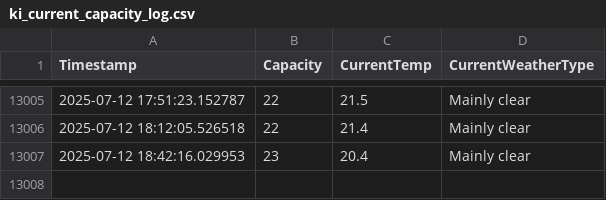
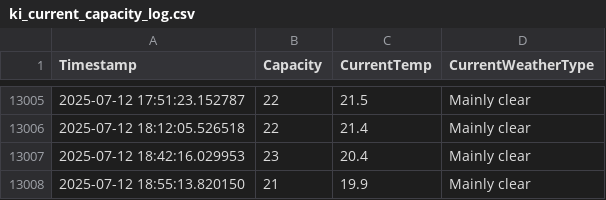
Before and after one commit to liamjosephnolan/ki_webfetch, a CSV file: ki_current_capacity_log.csv, drawn as a sheet; only a part is shown, gaps mark what is left out; the diff names each change by its address in the sheet, - before the commit and + after, or states it on an @@ line.

```diff
--- a/ki_current_capacity_log.csv
+++ b/ki_current_capacity_log.csv
+row 13008: 2025-07-12 18:55:13.820150 | 21 | 19.9 | Mainly clear
```
